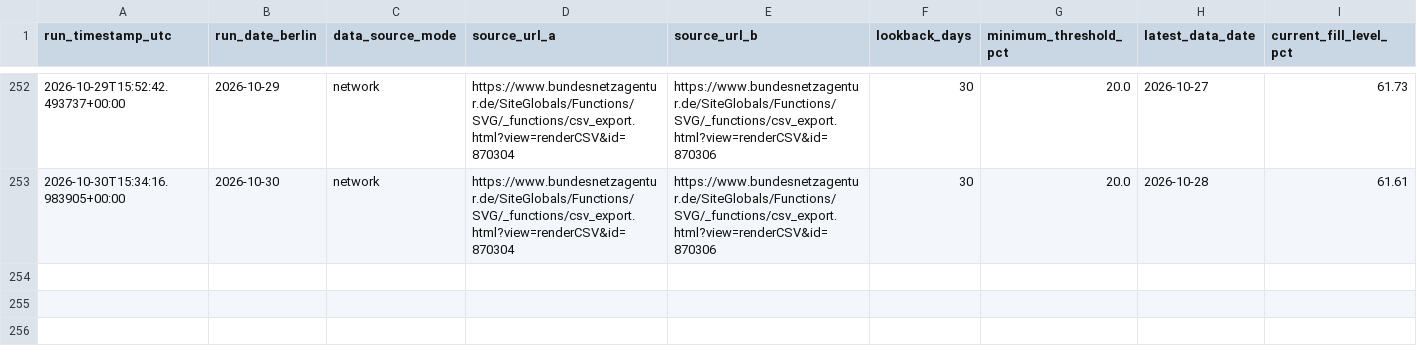
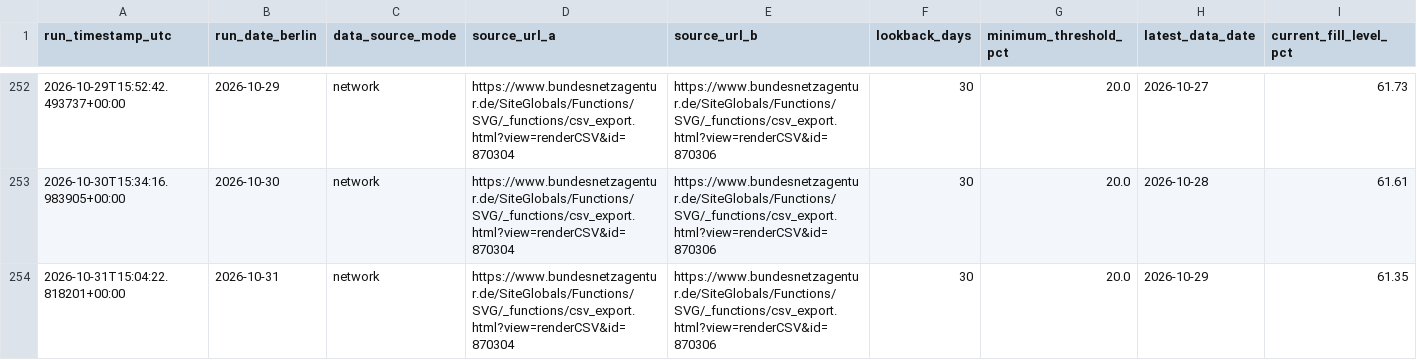
Before and after one commit to icrfornax/de-gas-storage-tracker-bnetza, a CSV file: data/projections.csv, drawn as a sheet; only a part is shown, gaps mark what is left out; rows hold the shown columns only; the diff names each change by its address in the sheet, - before the commit and + after, or states it on an @@ line.

```diff
--- a/data/projections.csv
+++ b/data/projections.csv
+row 254: 2026-10-31T15:04:22.818201+00:00 | 2026-10-31 | network | https://www.bundesnetzagentur.de/SiteGlobals/Functions/SVG/_functions/csv_export.html?view=renderCSV&id=870304 | https://www.bundesnetzagentur.de/SiteGlobals/Functions/SVG/_functions/csv_export.html?view=renderCSV&id=870306 | 30 | 20.0 | 2026-10-29 | 61.35
```
Also changed, not shown: data/bnetza_cache.csv, data/eu_storage.csv, 2 other files.
